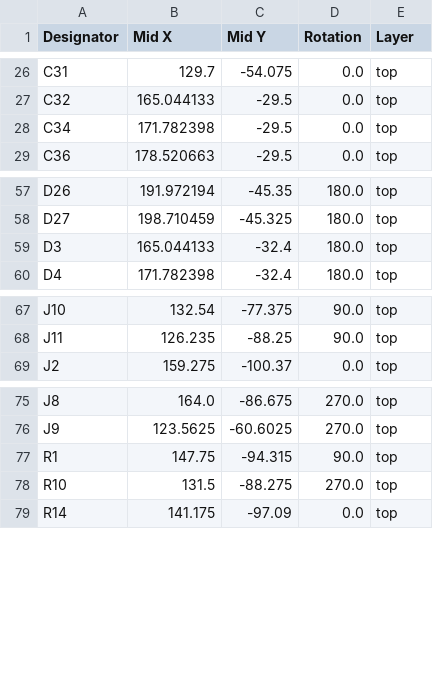
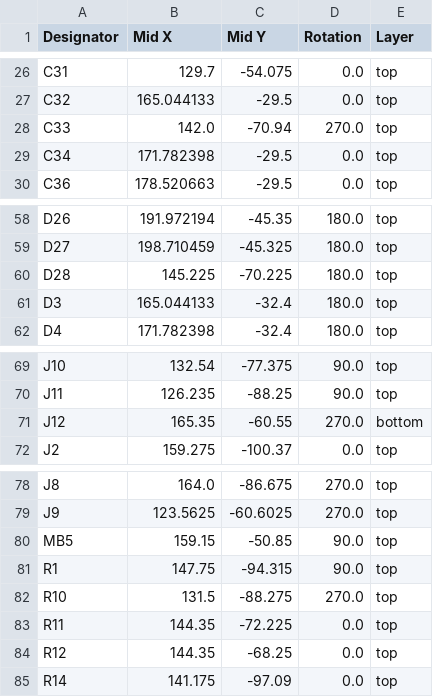
Before and after one commit to DynamicWhiteHat/Reverb, a CSV file: CAD/PCB/production/positions.csv, drawn as a sheet; only a part is shown, gaps mark what is left out; the diff names each change by its address in the sheet, - before the commit and + after, or states it on an @@ line.

```diff
--- a/CAD/PCB/production/positions.csv
+++ b/CAD/PCB/production/positions.csv
+row 28: C33 | 142.0 | -70.94 | 270.0 | top
+row 60: D28 | 145.225 | -70.225 | 180.0 | top
+row 71: J12 | 165.35 | -60.55 | 270.0 | bottom
+row 80: MB5 | 159.15 | -50.85 | 90.0 | top
+row 83: R11 | 144.35 | -72.225 | 0.0 | top
+row 84: R12 | 144.35 | -68.25 | 0.0 | top
```
Also changed, not shown: CAD/PCB/production/bom.csv, CAD/PCB/production/designators.csv, 9 other files.
